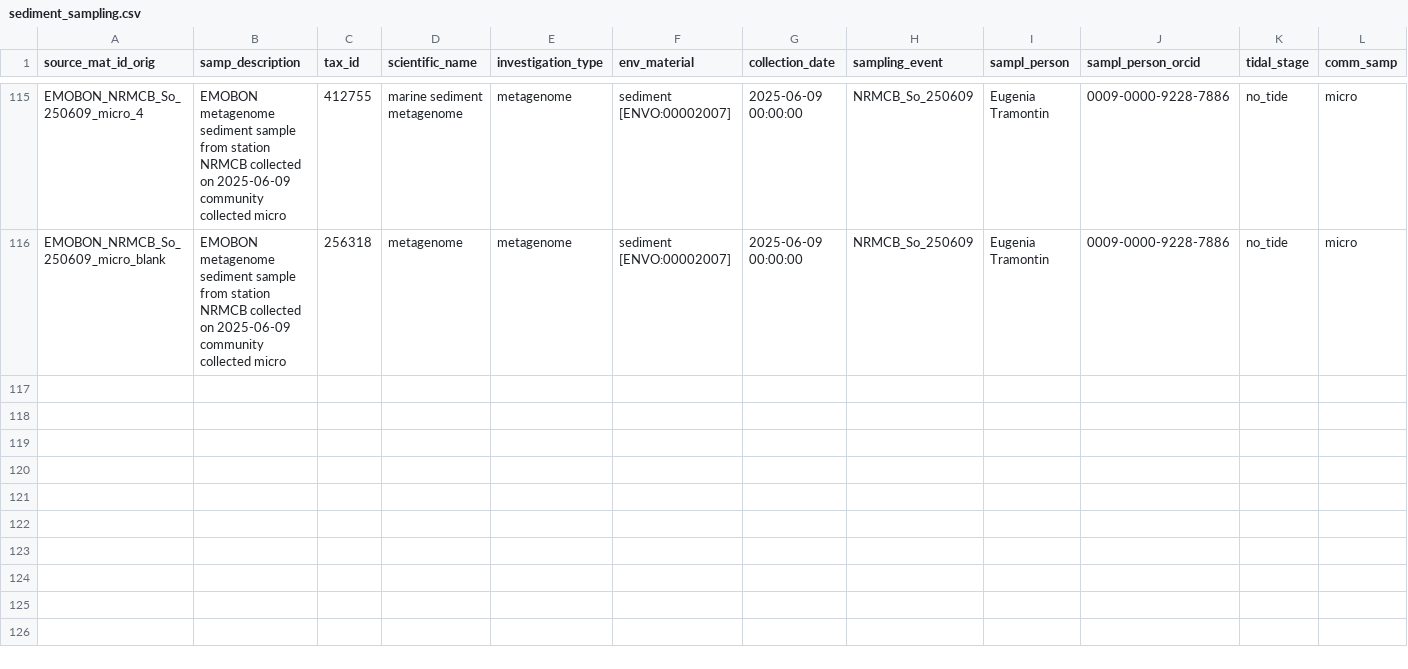
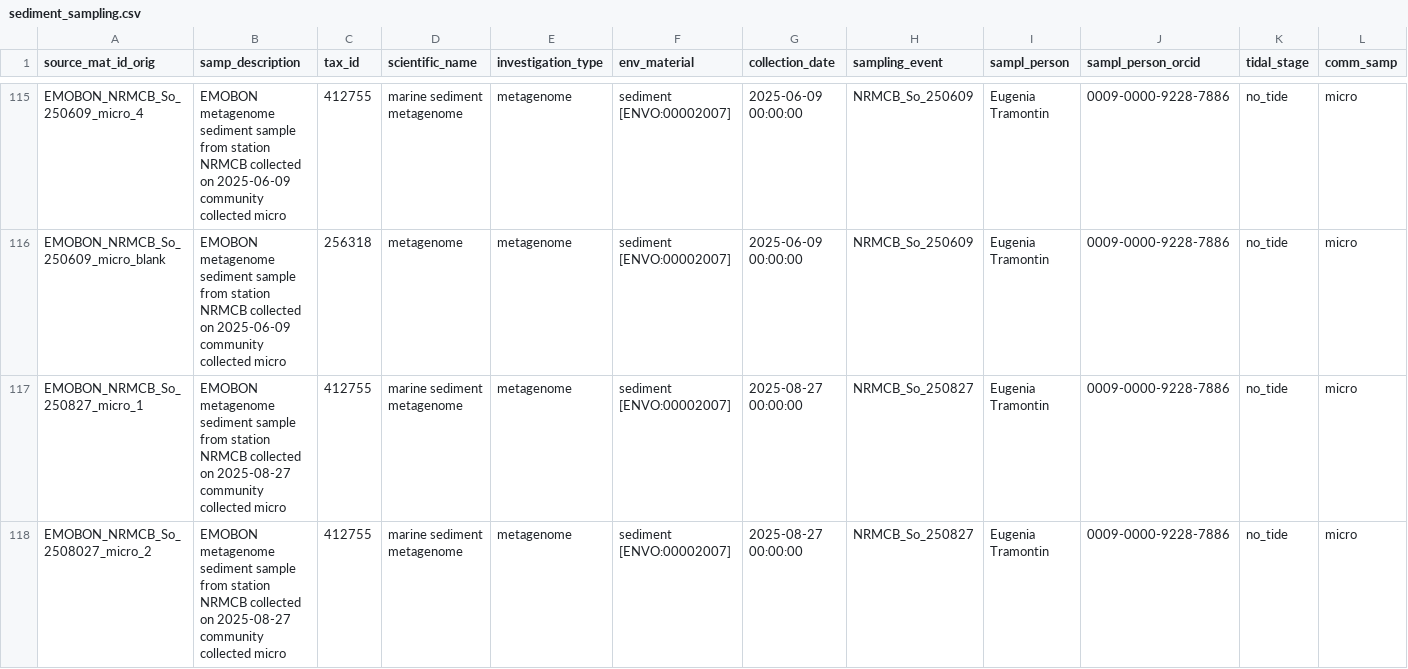
Before and after one commit to emo-bon/observatory-nrmcb-crate, a CSV file: logsheets/raw/sediment_sampling.csv, drawn as a sheet; only a part is shown, gaps mark what is left out; removed rows and columns are numbered as before the commit, all else as after; rows hold the shown columns only; the diff covers the shown part only; the diff names each change by its address in the sheet, - before the commit and + after, or states it on an @@ line.

```diff
--- a/logsheets/raw/sediment_sampling.csv
+++ b/logsheets/raw/sediment_sampling.csv
-row 117: (empty)
+row 117: EMOBON_NRMCB_So_250827_micro_1 | EMOBON metagenome sediment sample from station NRMCB collected on 2025-08-27 community collected micro | 412755 | marine sediment metagenome | metagenome | sediment [ENVO:00002007] | 2025-08-27 00:00:00 | NRMCB_So_250827 | Eugenia Tramontin | 0009-0000-9228-7886 | no_tide | micro
+row 118: EMOBON_NRMCB_So_2508027_micro_2 | EMOBON metagenome sediment sample from station NRMCB collected on 2025-08-27 community collected micro | 412755 | marine sediment metagenome | metagenome | sediment [ENVO:00002007] | 2025-08-27 00:00:00 | NRMCB_So_250827 | Eugenia Tramontin | 0009-0000-9228-7886 | no_tide | micro
```
Also changed, not shown: 3 added rows elsewhere in this file, logsheets/raw/sediment_measured.csv, 2 other files.
